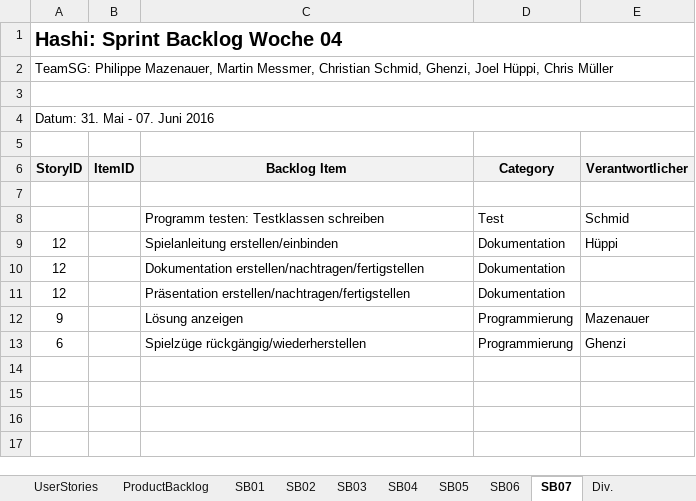
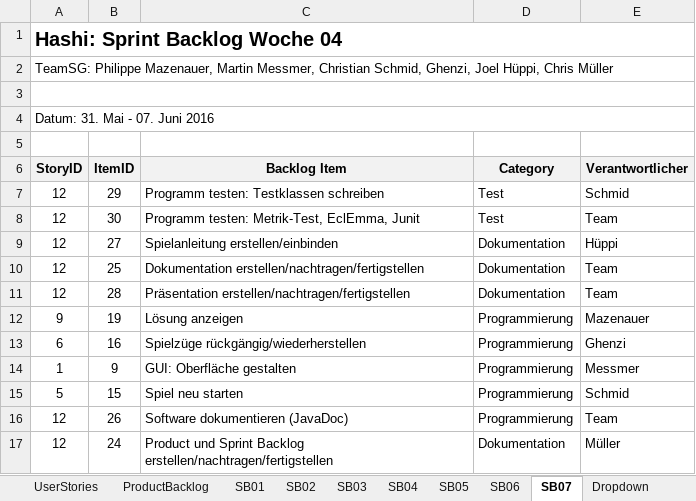
Before and after one commit to SWEHashiSG/hashi, an Excel workbook: documentation/Product_Sprint_Backlog_Hashi_TeamSG.xlsx, sheet SB07, drawn as a sheet; values as stored, in another font and other column widths than the file's, no borders; removed rows and columns are numbered as before the commit, all else as after; the diff names each change by its address in the sheet, - before the commit and + after, or states it on an @@ line.

Commit message:
Product & Sprint Backlog erweitert
zu 97.5 % fertiggestellt

```diff
--- a/documentation/Product_Sprint_Backlog_Hashi_TeamSG.xlsx (sheet SB07)
+++ b/documentation/Product_Sprint_Backlog_Hashi_TeamSG.xlsx (sheet SB07)
-sheet tab: Div.
+sheet tab: Dropdown
-row 7: (empty)
-A7 (StoryID): (empty)
+A7 (StoryID): 12
-B7 (ItemID): (empty)
+B7 (ItemID): 29
+row 8: 12 | 30 | Programm testen: Metrik-Test, EclEmma, Junit | Test | Team
-B9 (ItemID): (empty)
+B9 (ItemID): 27
-B10 (ItemID): (empty)
+B10 (ItemID): 25
-E10:E11 (Verantwortlicher): (empty)
+E10:E11 (Verantwortlicher): Team
-B11 (ItemID): (empty)
+B11 (ItemID): 28
-B12 (ItemID): (empty)
+B12 (ItemID): 19
-B13 (ItemID): (empty)
+B13 (ItemID): 16
+row 14: 1 | 9 | GUI: Oberfläche gestalten | Programmierung | Messmer
+row 15: 5 | 15 | Spiel neu starten | Programmierung | Schmid
+row 16: 12 | 26 | Software dokumentieren (JavaDoc) | Programmierung | Team
+row 17: 12 | 24 | Product und Sprint Backlog erstellen/nachtragen/fertigstellen | Dokumentation | Müller
```
Also changed, not shown: sheet ProductBacklog, sheet SB06, sheet SB04, sheet SB05, sheet SB03, sheet SB02.
